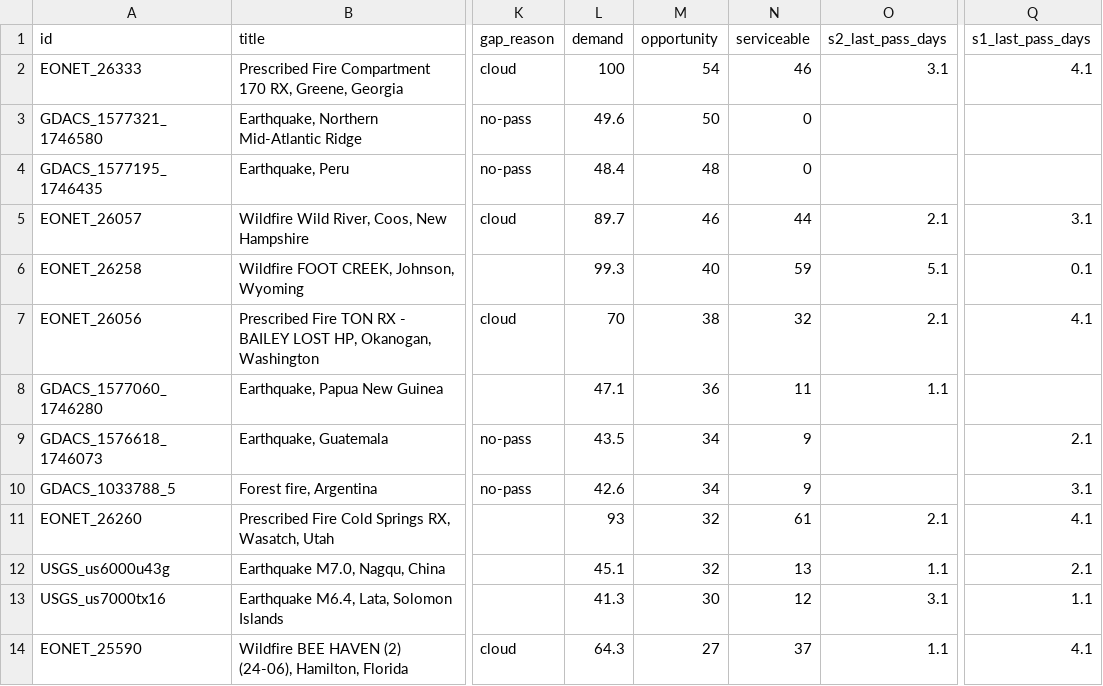
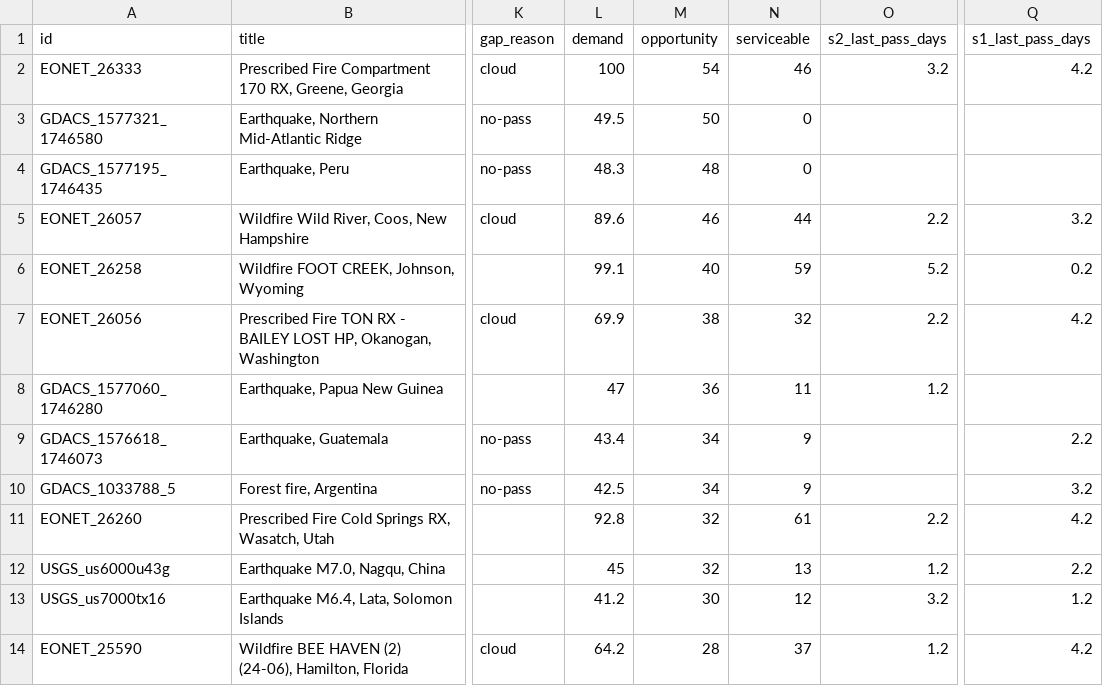
Before and after one commit to dchichorro/terrasignal, a CSV file: public/data/leads-global-30.csv, drawn as a sheet; only a part is shown, gaps mark what is left out; the diff covers the shown part only; the diff names each change by its address in the sheet, - before the commit and + after, or states it on an @@ line.

```diff
--- a/public/data/leads-global-30.csv
+++ b/public/data/leads-global-30.csv
-O2 (s2_last_pass_days): 3.1
+O2 (s2_last_pass_days): 3.2
-Q2 (s1_last_pass_days): 4.1
+Q2 (s1_last_pass_days): 4.2
-L3 (demand): 49.6
+L3 (demand): 49.5
-L4 (demand): 48.4
+L4 (demand): 48.3
-L5 (demand): 89.7
+L5 (demand): 89.6
-O5 (s2_last_pass_days): 2.1
+O5 (s2_last_pass_days): 2.2
-Q5 (s1_last_pass_days): 3.1
+Q5 (s1_last_pass_days): 3.2
-L6 (demand): 99.3
+L6 (demand): 99.1
-O6 (s2_last_pass_days): 5.1
+O6 (s2_last_pass_days): 5.2
-Q6 (s1_last_pass_days): 0.1
+Q6 (s1_last_pass_days): 0.2
-L7 (demand): 70
+L7 (demand): 69.9
-O7 (s2_last_pass_days): 2.1
+O7 (s2_last_pass_days): 2.2
-Q7 (s1_last_pass_days): 4.1
+Q7 (s1_last_pass_days): 4.2
-L8 (demand): 47.1
+L8 (demand): 47
-O8 (s2_last_pass_days): 1.1
+O8 (s2_last_pass_days): 1.2
-L9 (demand): 43.5
+L9 (demand): 43.4
-Q9 (s1_last_pass_days): 2.1
+Q9 (s1_last_pass_days): 2.2
-L10 (demand): 42.6
+L10 (demand): 42.5
-Q10 (s1_last_pass_days): 3.1
+Q10 (s1_last_pass_days): 3.2
-L11 (demand): 93
+L11 (demand): 92.8
-O11 (s2_last_pass_days): 2.1
+O11 (s2_last_pass_days): 2.2
-Q11 (s1_last_pass_days): 4.1
+Q11 (s1_last_pass_days): 4.2
-L12 (demand): 45.1
+L12 (demand): 45
-O12 (s2_last_pass_days): 1.1
+O12 (s2_last_pass_days): 1.2
-Q12 (s1_last_pass_days): 2.1
+Q12 (s1_last_pass_days): 2.2
-L13 (demand): 41.3
+L13 (demand): 41.2
-O13 (s2_last_pass_days): 3.1
+O13 (s2_last_pass_days): 3.2
-Q13 (s1_last_pass_days): 1.1
+Q13 (s1_last_pass_days): 1.2
-L14 (demand): 64.3
+L14 (demand): 64.2
-M14 (opportunity): 27
+M14 (opportunity): 28
-O14 (s2_last_pass_days): 1.1
+O14 (s2_last_pass_days): 1.2
-Q14 (s1_last_pass_days): 4.1
+Q14 (s1_last_pass_days): 4.2
```
Also changed, not shown: 2 added rows, 2 removed rows and 42 edited cells elsewhere in this file, public/data/leads-eu-30.csv, public/data/leads-eu-45.csv, 10 other files.
